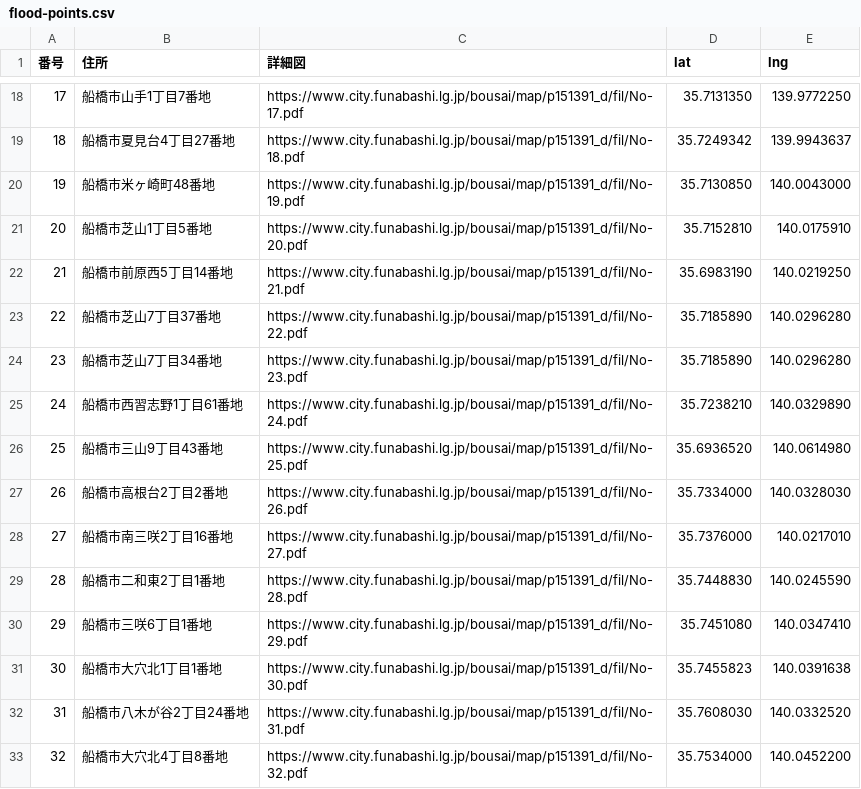
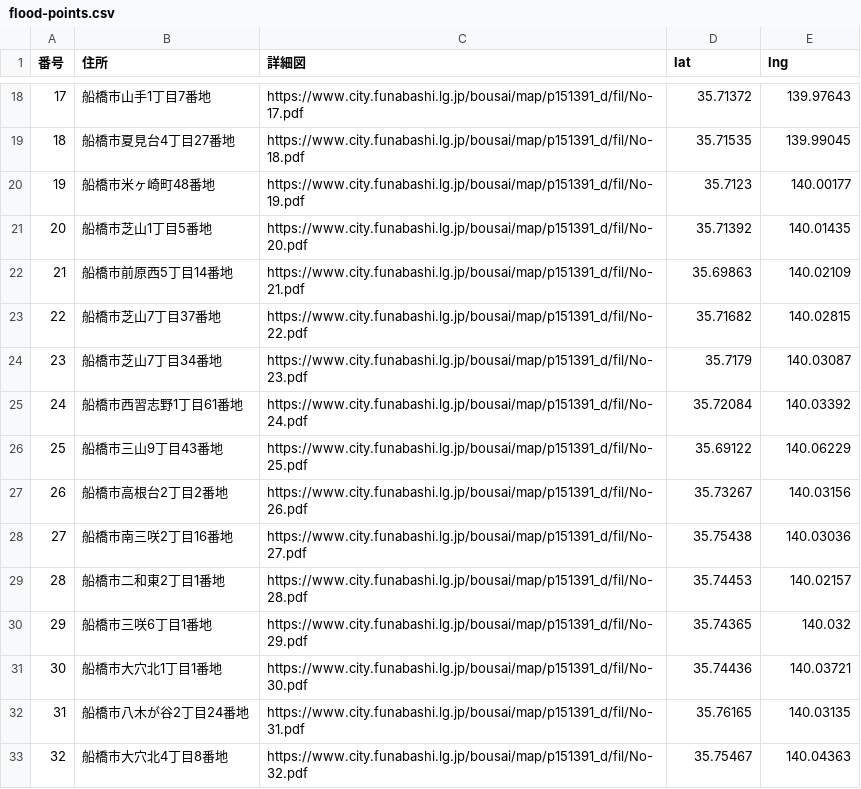
Before and after one commit to RyoSakon001/funabashi-kansui-map, a CSV file: data/flood-points.csv, drawn as a sheet; only a part is shown, gaps mark what is left out; the diff covers the shown part only.

```diff
--- a/data/flood-points.csv
+++ b/data/flood-points.csv
@@ -18,16 +18,16 @@
-17,船橋市山手1丁目7番地,https://www.city.funabashi.lg.jp/bousai/map/p151391_d/fil/No-17.pdf,35.7131350,139.9772250
-18,船橋市夏見台4丁目27番地,https://www.city.funabashi.lg.jp/bousai/map/p151391_d/fil/No-18.pdf,35.7249342,139.9943637
-19,船橋市米ヶ崎町48番地,https://www.city.funabashi.lg.jp/bousai/map/p151391_d/fil/No-19.pdf,35.7130850,140.0043000
-20,船橋市芝山1丁目5番地,https://www.city.funabashi.lg.jp/bousai/map/p151391_d/fil/No-20.pdf,35.7152810,140.0175910
-21,船橋市前原西5丁目14番地,https://www.city.funabashi.lg.jp/bousai/map/p151391_d/fil/No-21.pdf,35.6983190,140.0219250
-22,船橋市芝山7丁目37番地,https://www.city.funabashi.lg.jp/bousai/map/p151391_d/fil/No-22.pdf,35.7185890,140.0296280
-23,船橋市芝山7丁目34番地,https://www.city.funabashi.lg.jp/bousai/map/p151391_d/fil/No-23.pdf,35.7185890,140.0296280
-24,船橋市西習志野1丁目61番地,https://www.city.funabashi.lg.jp/bousai/map/p151391_d/fil/No-24.pdf,35.7238210,140.0329890
-25,船橋市三山9丁目43番地,https://www.city.funabashi.lg.jp/bousai/map/p151391_d/fil/No-25.pdf,35.6936520,140.0614980
-26,船橋市高根台2丁目2番地,https://www.city.funabashi.lg.jp/bousai/map/p151391_d/fil/No-26.pdf,35.7334000,140.0328030
-27,船橋市南三咲2丁目16番地,https://www.city.funabashi.lg.jp/bousai/map/p151391_d/fil/No-27.pdf,35.7376000,140.0217010
-28,船橋市二和東2丁目1番地,https://www.city.funabashi.lg.jp/bousai/map/p151391_d/fil/No-28.pdf,35.7448830,140.0245590
-29,船橋市三咲6丁目1番地,https://www.city.funabashi.lg.jp/bousai/map/p151391_d/fil/No-29.pdf,35.7451080,140.0347410
-30,船橋市大穴北1丁目1番地,https://www.city.funabashi.lg.jp/bousai/map/p151391_d/fil/No-30.pdf,35.7455823,140.0391638
-31,船橋市八木が谷2丁目24番地,https://www.city.funabashi.lg.jp/bousai/map/p151391_d/fil/No-31.pdf,35.7608030,140.0332520
-32,船橋市大穴北4丁目8番地,https://www.city.funabashi.lg.jp/bousai/map/p151391_d/fil/No-32.pdf,35.7534000,140.0452200
+17,船橋市山手1丁目7番地,https://www.city.funabashi.lg.jp/bousai/map/p151391_d/fil/No-17.pdf,35.71372,139.97643
+18,船橋市夏見台4丁目27番地,https://www.city.funabashi.lg.jp/bousai/map/p151391_d/fil/No-18.pdf,35.71535,139.99045
+19,船橋市米ヶ崎町48番地,https://www.city.funabashi.lg.jp/bousai/map/p151391_d/fil/No-19.pdf,35.7123,140.00177
+20,船橋市芝山1丁目5番地,https://www.city.funabashi.lg.jp/bousai/map/p151391_d/fil/No-20.pdf,35.71392,140.01435
+21,船橋市前原西5丁目14番地,https://www.city.funabashi.lg.jp/bousai/map/p151391_d/fil/No-21.pdf,35.69863,140.02109
+22,船橋市芝山7丁目37番地,https://www.city.funabashi.lg.jp/bousai/map/p151391_d/fil/No-22.pdf,35.71682,140.02815
+23,船橋市芝山7丁目34番地,https://www.city.funabashi.lg.jp/bousai/map/p151391_d/fil/No-23.pdf,35.7179,140.03087
+24,船橋市西習志野1丁目61番地,https://www.city.funabashi.lg.jp/bousai/map/p151391_d/fil/No-24.pdf,35.72084,140.03392
+25,船橋市三山9丁目43番地,https://www.city.funabashi.lg.jp/bousai/map/p151391_d/fil/No-25.pdf,35.69122,140.06229
+26,船橋市高根台2丁目2番地,https://www.city.funabashi.lg.jp/bousai/map/p151391_d/fil/No-26.pdf,35.73267,140.03156
+27,船橋市南三咲2丁目16番地,https://www.city.funabashi.lg.jp/bousai/map/p151391_d/fil/No-27.pdf,35.75438,140.03036
+28,船橋市二和東2丁目1番地,https://www.city.funabashi.lg.jp/bousai/map/p151391_d/fil/No-28.pdf,35.74453,140.02157
+29,船橋市三咲6丁目1番地,https://www.city.funabashi.lg.jp/bousai/map/p151391_d/fil/No-29.pdf,35.74365,140.032
+30,船橋市大穴北1丁目1番地,https://www.city.funabashi.lg.jp/bousai/map/p151391_d/fil/No-30.pdf,35.74436,140.03721
+31,船橋市八木が谷2丁目24番地,https://www.city.funabashi.lg.jp/bousai/map/p151391_d/fil/No-31.pdf,35.76165,140.03135
+32,船橋市大穴北4丁目8番地,https://www.city.funabashi.lg.jp/bousai/map/p151391_d/fil/No-32.pdf,35.75467,140.04363
```
Also changed, not shown: 52 edited cells elsewhere in this file.
